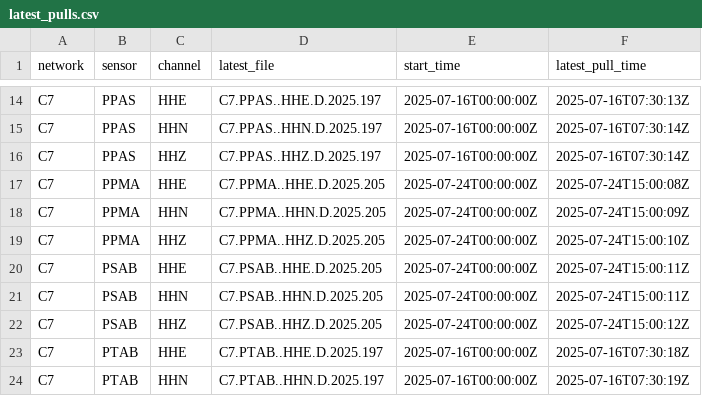
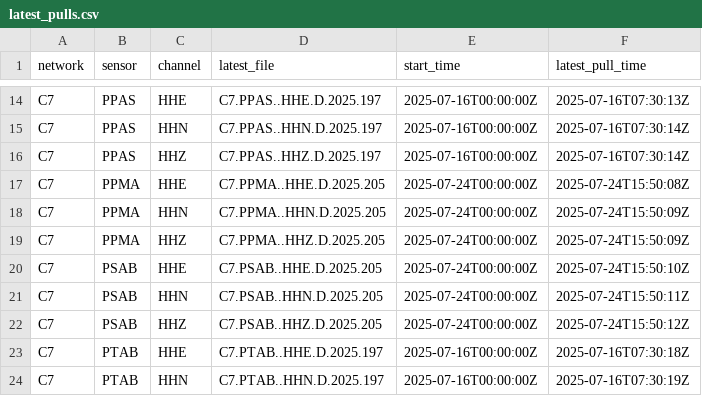
Before and after one commit to CoDaSLab/MSPC-Seismic, a CSV file: data/involcan/metadata/latest_pulls.csv, drawn as a sheet; only a part is shown, gaps mark what is left out.

```diff
--- a/data/involcan/metadata/latest_pulls.csv
+++ b/data/involcan/metadata/latest_pulls.csv
@@ -16,8 +16,8 @@ C7,PPAS,HHN,C7.PPAS..HHN.D.2025.197,2025-07-16T00:00:00Z,2025-07-16T07:30:14Z
 C7,PPAS,HHZ,C7.PPAS..HHZ.D.2025.197,2025-07-16T00:00:00Z,2025-07-16T07:30:14Z
-C7,PPMA,HHE,C7.PPMA..HHE.D.2025.205,2025-07-24T00:00:00Z,2025-07-24T15:00:08Z
-C7,PPMA,HHN,C7.PPMA..HHN.D.2025.205,2025-07-24T00:00:00Z,2025-07-24T15:00:09Z
-C7,PPMA,HHZ,C7.PPMA..HHZ.D.2025.205,2025-07-24T00:00:00Z,2025-07-24T15:00:10Z
-C7,PSAB,HHE,C7.PSAB..HHE.D.2025.205,2025-07-24T00:00:00Z,2025-07-24T15:00:11Z
-C7,PSAB,HHN,C7.PSAB..HHN.D.2025.205,2025-07-24T00:00:00Z,2025-07-24T15:00:11Z
-C7,PSAB,HHZ,C7.PSAB..HHZ.D.2025.205,2025-07-24T00:00:00Z,2025-07-24T15:00:12Z
+C7,PPMA,HHE,C7.PPMA..HHE.D.2025.205,2025-07-24T00:00:00Z,2025-07-24T15:50:08Z
+C7,PPMA,HHN,C7.PPMA..HHN.D.2025.205,2025-07-24T00:00:00Z,2025-07-24T15:50:09Z
+C7,PPMA,HHZ,C7.PPMA..HHZ.D.2025.205,2025-07-24T00:00:00Z,2025-07-24T15:50:09Z
+C7,PSAB,HHE,C7.PSAB..HHE.D.2025.205,2025-07-24T00:00:00Z,2025-07-24T15:50:10Z
+C7,PSAB,HHN,C7.PSAB..HHN.D.2025.205,2025-07-24T00:00:00Z,2025-07-24T15:50:11Z
+C7,PSAB,HHZ,C7.PSAB..HHZ.D.2025.205,2025-07-24T00:00:00Z,2025-07-24T15:50:12Z
 C7,PTAB,HHE,C7.PTAB..HHE.D.2025.197,2025-07-16T00:00:00Z,2025-07-16T07:30:18Z
```
Also changed, not shown: data/involcan/metadata/anomaly_log.csv, data/involcan/metadata/noc_list.csv, 1 other file.
